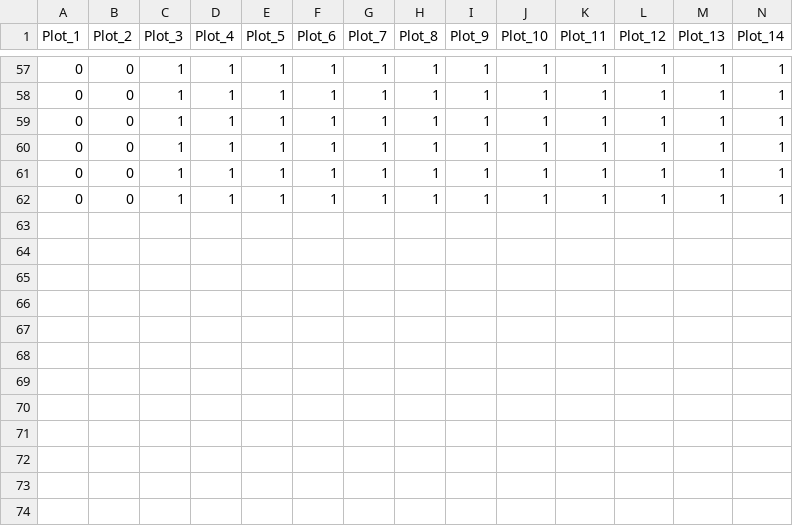
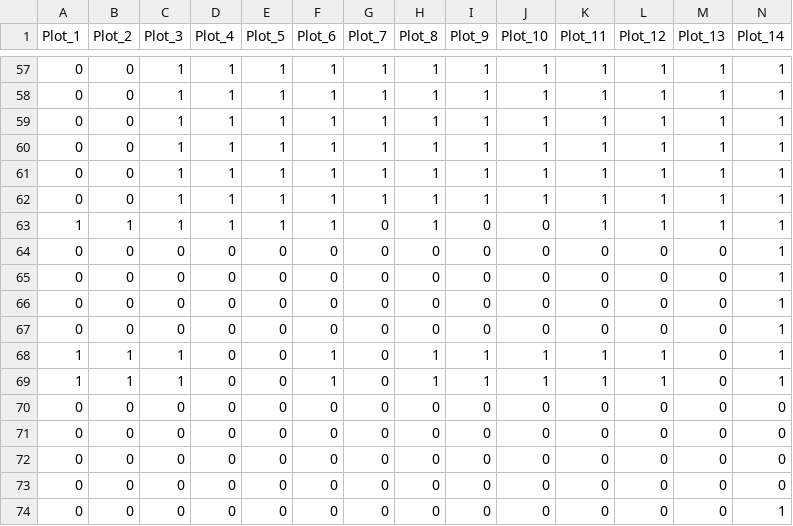
Before and after one commit to Rahini4524/Intelproject, a CSV file: history.csv, drawn as a sheet; only a part is shown, gaps mark what is left out.

```diff
--- a/history.csv
+++ b/history.csv
@@ -62 +62,13 @@ Plot_1,Plot_2,Plot_3,Plot_4,Plot_5,Plot_6,Plot_7,Plot_8,Plot_9,Plot_10,Plot_11,P
 0,0,1,1,1,1,1,1,1,1,1,1,1,1
+1,1,1,1,1,1,0,1,0,0,1,1,1,1
+0,0,0,0,0,0,0,0,0,0,0,0,0,1
+0,0,0,0,0,0,0,0,0,0,0,0,0,1
+0,0,0,0,0,0,0,0,0,0,0,0,0,1
+0,0,0,0,0,0,0,0,0,0,0,0,0,1
+1,1,1,0,0,1,0,1,1,1,1,1,0,1
+1,1,1,0,0,1,0,1,1,1,1,1,0,1
+0,0,0,0,0,0,0,0,0,0,0,0,0,0
+0,0,0,0,0,0,0,0,0,0,0,0,0,0
+0,0,0,0,0,0,0,0,0,0,0,0,0,0
+0,0,0,0,0,0,0,0,0,0,0,0,0,0
+0,0,0,0,0,0,0,0,0,0,0,0,0,1
```
Also changed, not shown: 9 other files.
